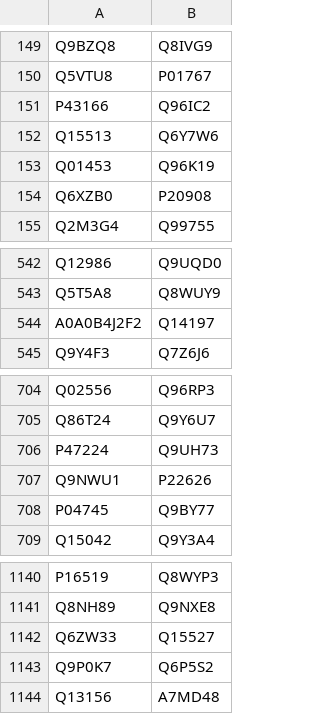
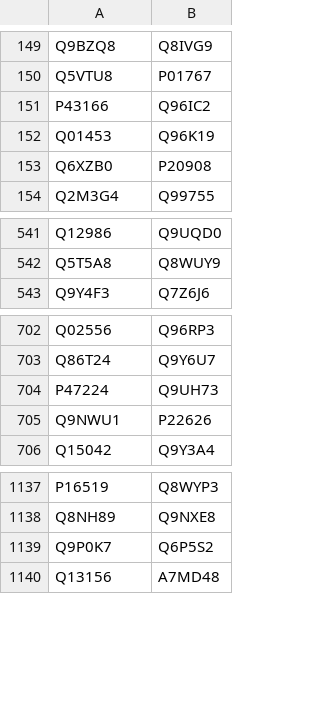
Before and after one commit to Debanjan-Adak/PPI_GNN_model, a CSV file: negative_100.csv, drawn as a sheet; only a part is shown, gaps mark what is left out; the diff names each change by its address in the sheet, - before the commit and + after, or states it on an @@ line.

```diff
--- a/negative_100.csv
+++ b/negative_100.csv
-row 152: Q15513 | Q6Y7W6
-row 544: A0A0B4J2F2 | Q14197
-row 708: P04745 | Q9BY77
-row 1142: Q6ZW33 | Q15527
```
Also changed, not shown: positive_100.csv, 8 other files.
